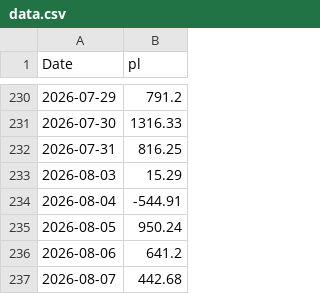
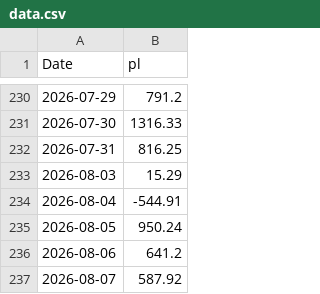
Before and after one commit to mattbp/5DP, a CSV file: data.csv, drawn as a sheet; only a part is shown, gaps mark what is left out.

```diff
--- a/data.csv
+++ b/data.csv
@@ -236,2 +236,2 @@ Date,pl
 2026-08-06,641.2
-2026-08-07,442.68
+2026-08-07,587.92
```
